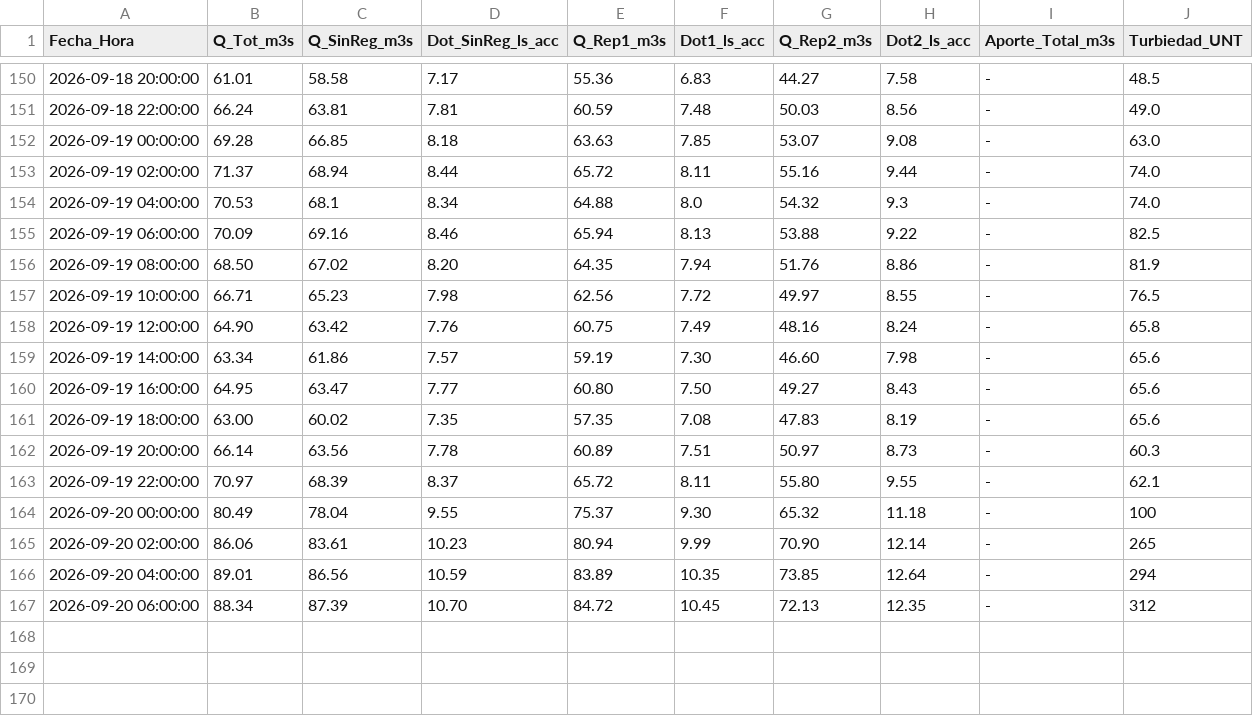
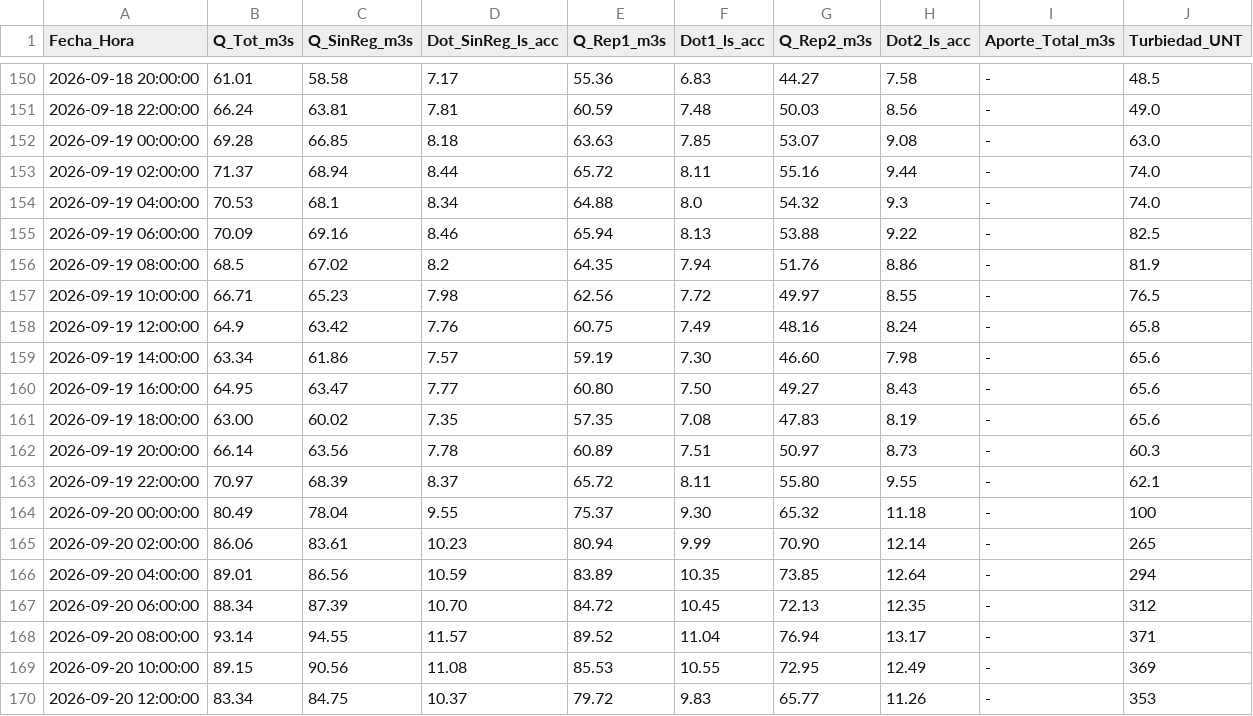
Before and after one commit to mferradalora/Caudales-JVRM, a CSV file: caudales_jvrm.csv, drawn as a sheet; only a part is shown, gaps mark what is left out.

```diff
--- a/caudales_jvrm.csv
+++ b/caudales_jvrm.csv
@@ -155,5 +155,5 @@ Fecha_Hora,Q_Tot_m3s,Q_SinReg_m3s,Dot_SinReg_ls_acc,Q_Rep1_m3s,Dot1_ls_acc,Q_Rep
 2026-09-19 06:00:00,70.09,69.16,8.46,65.94,8.13,53.88,9.22,-,82.5
-2026-09-19 08:00:00,68.50,67.02,8.20,64.35,7.94,51.76,8.86,-,81.9
+2026-09-19 08:00:00,68.5,67.02,8.2,64.35,7.94,51.76,8.86,-,81.9
 2026-09-19 10:00:00,66.71,65.23,7.98,62.56,7.72,49.97,8.55,-,76.5
-2026-09-19 12:00:00,64.90,63.42,7.76,60.75,7.49,48.16,8.24,-,65.8
+2026-09-19 12:00:00,64.9,63.42,7.76,60.75,7.49,48.16,8.24,-,65.8
 2026-09-19 14:00:00,63.34,61.86,7.57,59.19,7.30,46.60,7.98,-,65.6
@@ -167 +167,4 @@ Fecha_Hora,Q_Tot_m3s,Q_SinReg_m3s,Dot_SinReg_ls_acc,Q_Rep1_m3s,Dot1_ls_acc,Q_Rep
 2026-09-20 06:00:00,88.34,87.39,10.70,84.72,10.45,72.13,12.35,-,312
+2026-09-20 08:00:00,93.14,94.55,11.57,89.52,11.04,76.94,13.17,-,371
+2026-09-20 10:00:00,89.15,90.56,11.08,85.53,10.55,72.95,12.49,-,369
+2026-09-20 12:00:00,83.34,84.75,10.37,79.72,9.83,65.77,11.26,-,353
```
Also changed, not shown: 3 other files.
